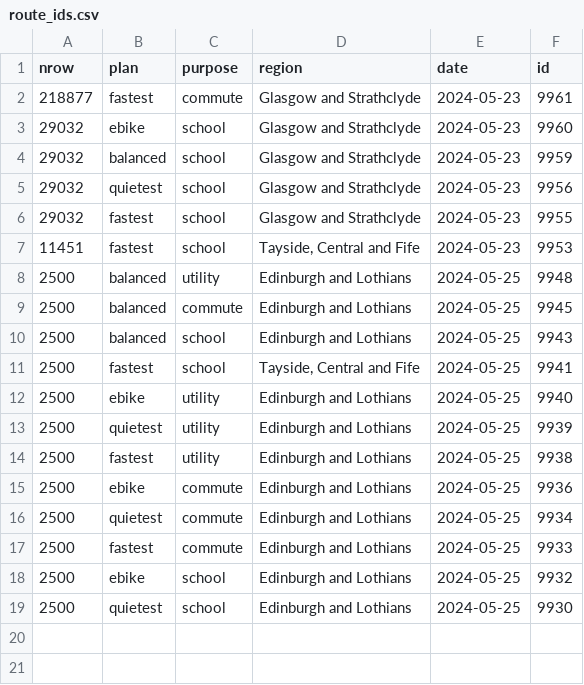
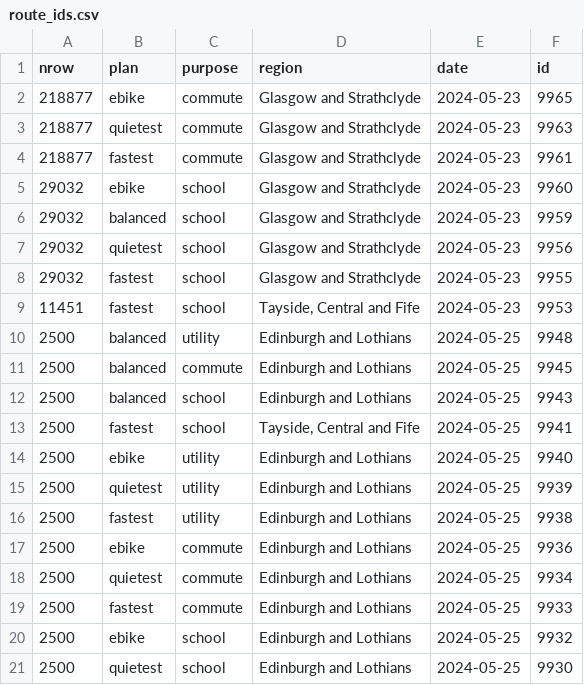
Before and after one commit to nptscot/npt, a CSV file: route_ids.csv, drawn as a sheet; the diff names each change by its address in the sheet, - before the commit and + after, or states it on an @@ line.

Commit message:
Update ids

```diff
--- a/route_ids.csv
+++ b/route_ids.csv
+row 2: 218877 | ebike | commute | Glasgow and Strathclyde | 2024-05-23 | 9965
+row 3: 218877 | quietest | commute | Glasgow and Strathclyde | 2024-05-23 | 9963
```
